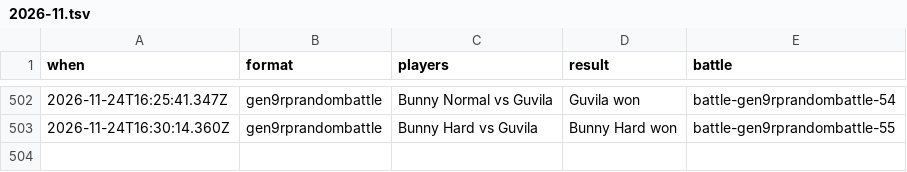
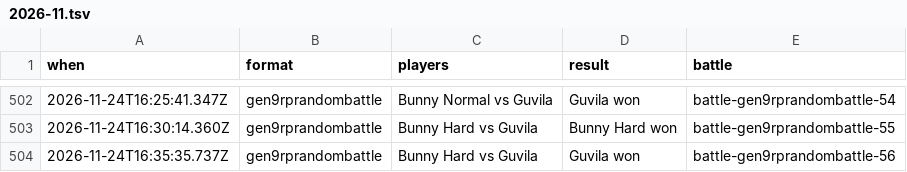
Before and after one commit to Proudkiller0015/velvet-bunny-showdown, a TSV file: data/battle-log/2026-11.tsv, drawn as a sheet; only a part is shown, gaps mark what is left out.

Commit message:
Battle log: 1 battle [skip render]

```diff
--- a/data/battle-log/2026-11.tsv
+++ b/data/battle-log/2026-11.tsv
@@ -503 +503,2 @@ when	format	players	result	battle
 2026-11-24T16:30:14.360Z	gen9rprandombattle	Bunny Hard vs Guvila	Bunny Hard won	battle-gen9rprandombattle-55
+2026-11-24T16:35:35.737Z	gen9rprandombattle	Bunny Hard vs Guvila	Guvila won	battle-gen9rprandombattle-56
```
